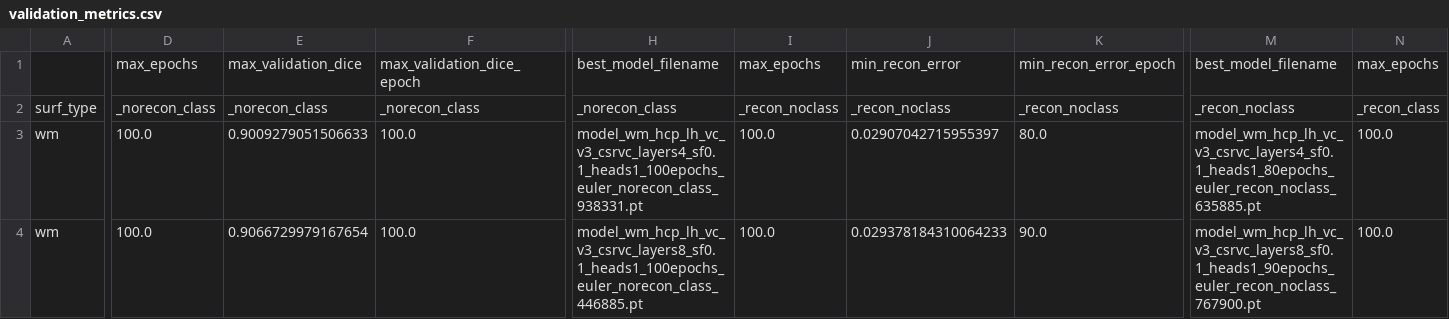
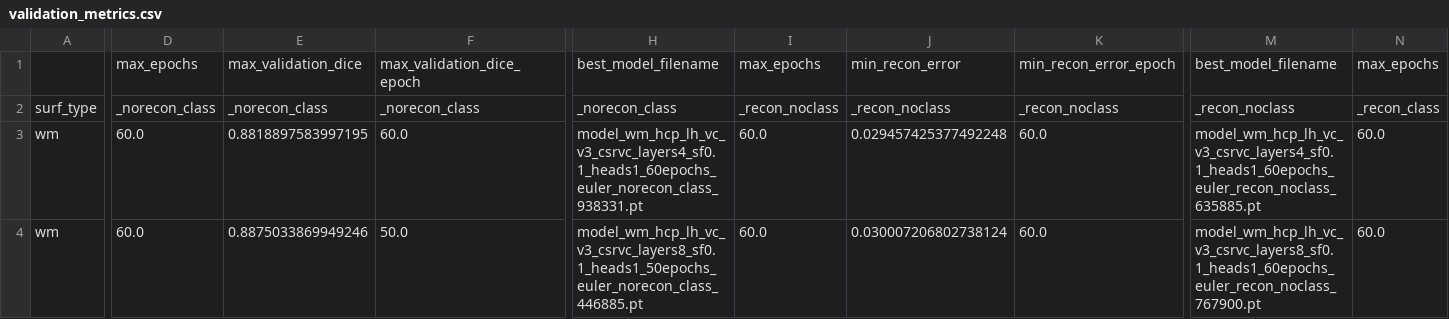
Before and after one commit to neuroneural/CSRP-CSRParcellation, a CSV file: isbianalysis/validation_metrics.csv, drawn as a sheet; only a part is shown, gaps mark what is left out; the diff covers the shown part only; the diff names each change by its address in the sheet, - before the commit and + after, or states it on an @@ line.

```diff
--- a/isbianalysis/validation_metrics.csv
+++ b/isbianalysis/validation_metrics.csv
-D3:D4: 100.0
+D3:D4: 60.0
-E3: 0.9009279051506633
+E3: 0.8818897583997195
-F3: 100.0
+F3: 60.0
-H3: model_wm_hcp_lh_vc_v3_csrvc_layers4_sf0.1_heads1_100epochs_euler_norecon_class_938331.pt
+H3: model_wm_hcp_lh_vc_v3_csrvc_layers4_sf0.1_heads1_60epochs_euler_norecon_class_938331.pt
-I3:I4: 100.0
+I3:I4: 60.0
-J3: 0.02907042715955397
+J3: 0.029457425377492248
-K3: 80.0
+K3: 60.0
-M3: model_wm_hcp_lh_vc_v3_csrvc_layers4_sf0.1_heads1_80epochs_euler_recon_noclass_635885.pt
+M3: model_wm_hcp_lh_vc_v3_csrvc_layers4_sf0.1_heads1_60epochs_euler_recon_noclass_635885.pt
-N3:N4: 100.0
+N3:N4: 60.0
-E4: 0.9066729979167654
+E4: 0.8875033869949246
-F4: 100.0
+F4: 50.0
-H4: model_wm_hcp_lh_vc_v3_csrvc_layers8_sf0.1_heads1_100epochs_euler_norecon_class_446885.pt
+H4: model_wm_hcp_lh_vc_v3_csrvc_layers8_sf0.1_heads1_50epochs_euler_norecon_class_446885.pt
-J4: 0.029378184310064233
+J4: 0.030007206802738124
-K4: 90.0
+K4: 60.0
-M4: model_wm_hcp_lh_vc_v3_csrvc_layers8_sf0.1_heads1_90epochs_euler_recon_noclass_767900.pt
+M4: model_wm_hcp_lh_vc_v3_csrvc_layers8_sf0.1_heads1_60epochs_euler_recon_noclass_767900.pt
```
Also changed, not shown: 88 edited cells elsewhere in this file, isbianalysis/models_arguments.csv, 4 other files.
